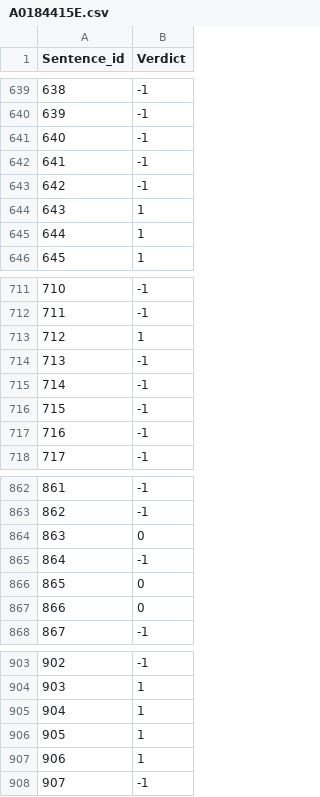
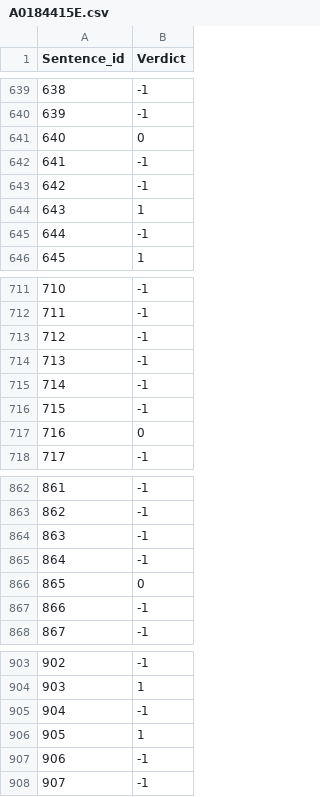
Before and after one commit to LeowWB/make-my-story, a CSV file: A0184415E.csv, drawn as a sheet; only a part is shown, gaps mark what is left out; the diff covers the shown part only.

```diff
--- a/A0184415E.csv
+++ b/A0184415E.csv
@@ -640,3 +640,3 @@ Sentence_id,Verdict
 639,-1
-640,-1
+640,0
 641,-1
@@ -644,3 +644,3 @@ Sentence_id,Verdict
 643,1
-644,1
+644,-1
 645,1
@@ -712,3 +712,3 @@ Sentence_id,Verdict
 711,-1
-712,1
+712,-1
 713,-1
@@ -716,3 +716,3 @@ Sentence_id,Verdict
 715,-1
-716,-1
+716,0
 717,-1
@@ -863,6 +863,6 @@ Sentence_id,Verdict
 862,-1
-863,0
+863,-1
 864,-1
 865,0
-866,0
+866,-1
 867,-1
@@ -904,5 +904,5 @@ Sentence_id,Verdict
 903,1
-904,1
+904,-1
 905,1
-906,1
+906,-1
 907,-1
```
Also changed, not shown: 44 edited cells elsewhere in this file, 1 other file.
